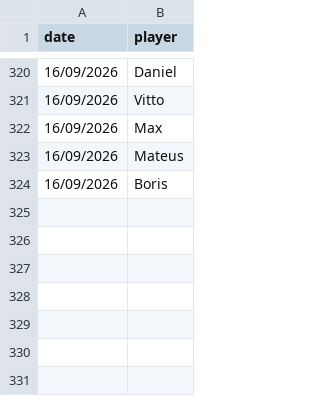
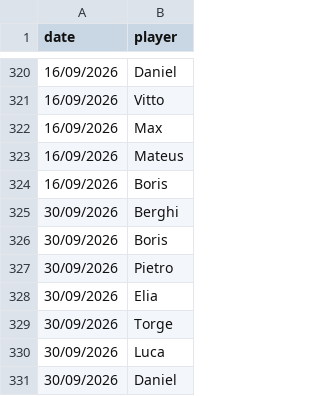
Before and after one commit to bendahmen/borulanta, a CSV file: data/attendance.csv, drawn as a sheet; only a part is shown, gaps mark what is left out.

```diff
--- a/data/attendance.csv
+++ b/data/attendance.csv
@@ -324 +324,8 @@ date,player
 16/09/2026,Boris
+30/09/2026,Berghi
+30/09/2026,Boris
+30/09/2026,Pietro
+30/09/2026,Elia
+30/09/2026,Torge
+30/09/2026,Luca
+30/09/2026,Daniel
```
